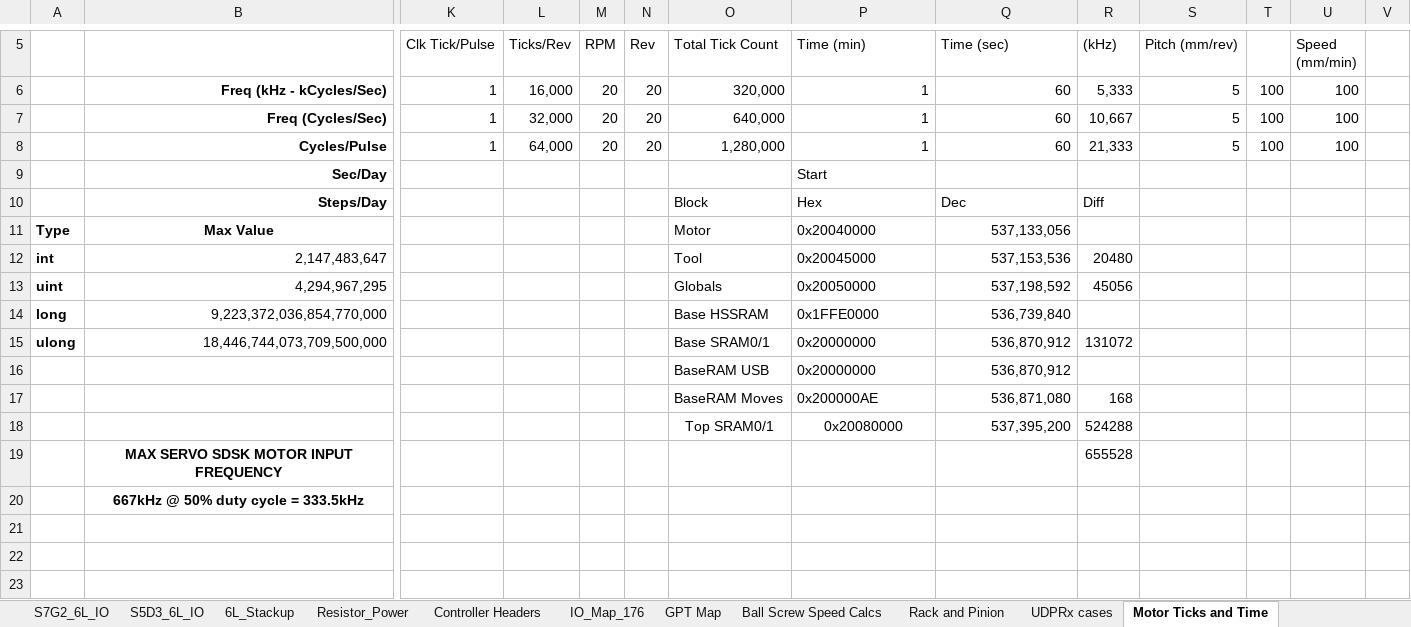
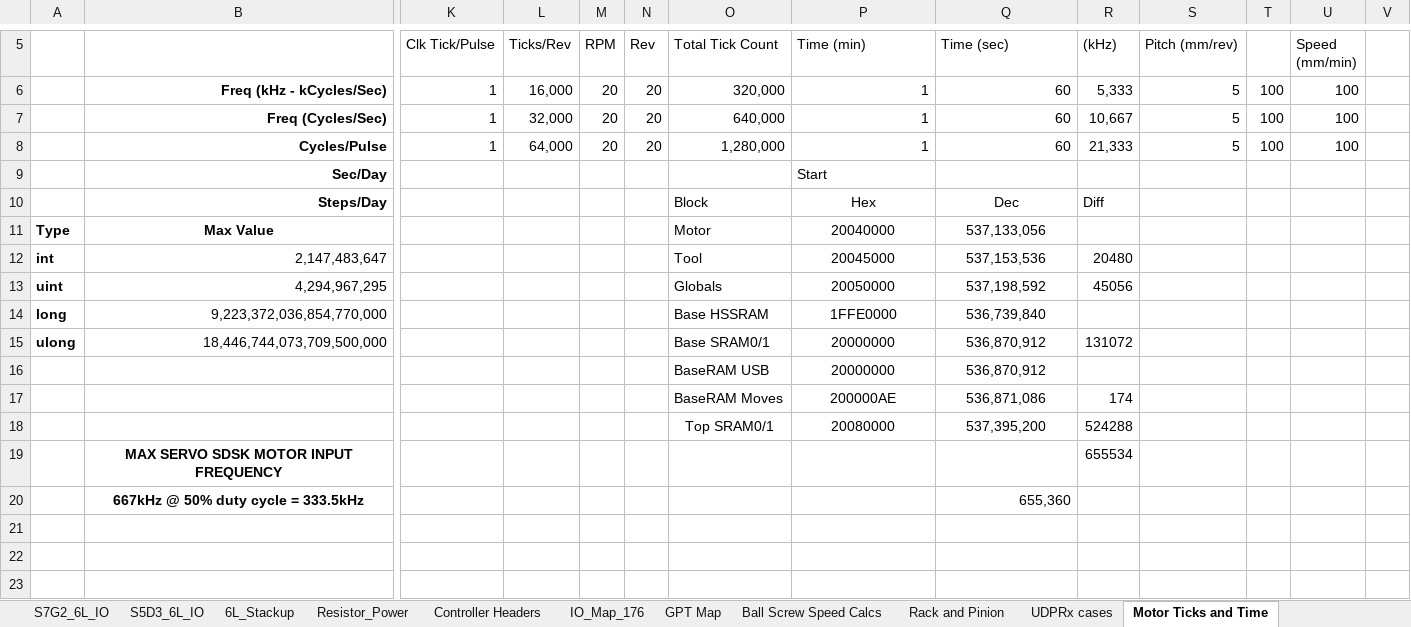
Before and after one commit to NYUAD-LabOps/32-bit-controller, an Excel workbook: S7G2_Titan/2024_Jan_28_MD_Controller_IO_Map_32_bit_S7G2_Titan_6L.xlsx, sheet Motor Ticks and Time, drawn as a sheet; only a part is shown, gaps mark what is left out; values as stored, in another font and other column widths than the file's, no borders; removed rows and columns are numbered as before the commit, all else as after; rows hold the shown columns only; the diff names each change by its address in the sheet, - before the commit and + after, or states it on an @@ line.

Commit message:
Update 2024_Jan_28_MD_Controller_IO_Map_32_bit_S7G2_Titan_6L.xlsx

```diff
--- a/S7G2_Titan/2024_Jan_28_MD_Controller_IO_Map_32_bit_S7G2_Titan_6L.xlsx (sheet Motor Ticks and Time)
+++ b/S7G2_Titan/2024_Jan_28_MD_Controller_IO_Map_32_bit_S7G2_Titan_6L.xlsx (sheet Motor Ticks and Time)
-P10:Q10 alignment: left
+P10:Q10 alignment: center
-P11 (Time (min)): 0x20040000
+P11 (Time (min)): 20040000
-P11:P16 alignment: left
+P11:P16 alignment: center
-Q11:Q16 alignment: right
+Q11:Q16 alignment: center
-P12 (Time (min)): 0x20045000
+P12 (Time (min)): 20045000
-P13 (Time (min)): 0x20050000
+P13 (Time (min)): 20050000
-P14 (Time (min)): 0x1FFE0000
+P14 (Time (min)): 1FFE0000
-P15:P16 (Time (min)): 0x20000000
+P15:P16 (Time (min)): 20000000
-row 17:  |  |  |  |  |  | BaseRAM Moves | 0x200000AE | 536,871,080 | 168
+row 17:  |  |  |  |  |  | BaseRAM Moves | 200000AE | 536,871,086 | 174
-P18 (Time (min)): 0x20080000
+P18 (Time (min)): 20080000
-Q18 alignment: right
+Q18 alignment: center
-R19 ((kHz)): 655528
+R19 ((kHz)): 655534
-Q20 (Time (sec)): (empty)
+Q20 (Time (sec)): 655,360
```
Also changed, not shown: formulas that keep their value.
